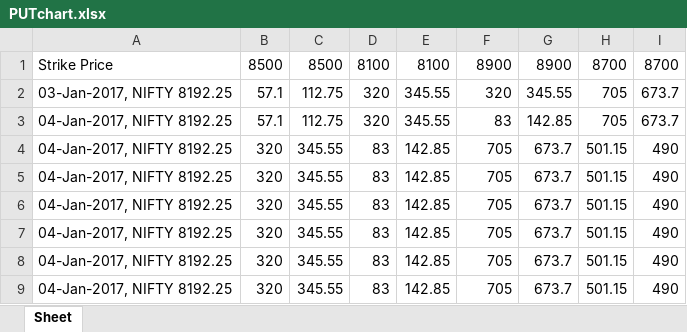
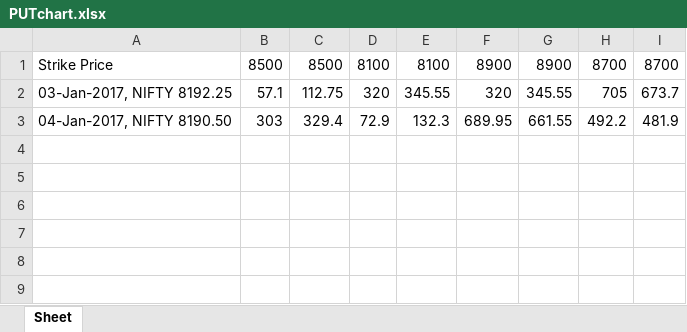
Before and after one commit to krohak/Projects, an Excel workbook: Code/NIFTY/PUTchart.xlsx, sheet Sheet, drawn as a sheet; values as stored, in another font and other column widths than the file's, no borders; charts and pictures not drawn; removed rows and columns are numbered as before the commit, all else as after; the diff names each change by its address in the sheet, - before the commit and + after, or states it on an @@ line.

```diff
--- a/Code/NIFTY/PUTchart.xlsx (sheet Sheet)
+++ b/Code/NIFTY/PUTchart.xlsx (sheet Sheet)
-row 3: 04-Jan-2017, NIFTY 8192.25 | 57.1 | 112.75 | 320 | 345.55 | 83 | 142.85 | 705 | 673.7
-row 4: 04-Jan-2017, NIFTY 8192.25 | 320 | 345.55 | 83 | 142.85 | 705 | 673.7 | 501.15 | 490
-row 5: 04-Jan-2017, NIFTY 8192.25 | 320 | 345.55 | 83 | 142.85 | 705 | 673.7 | 501.15 | 490
-row 6: 04-Jan-2017, NIFTY 8192.25 | 320 | 345.55 | 83 | 142.85 | 705 | 673.7 | 501.15 | 490
-row 7: 04-Jan-2017, NIFTY 8192.25 | 320 | 345.55 | 83 | 142.85 | 705 | 673.7 | 501.15 | 490
-row 8: 04-Jan-2017, NIFTY 8192.25 | 320 | 345.55 | 83 | 142.85 | 705 | 673.7 | 501.15 | 490
-row 9: 04-Jan-2017, NIFTY 8192.25 | 320 | 345.55 | 83 | 142.85 | 705 | 673.7 | 501.15 | 490
+row 3: 04-Jan-2017, NIFTY 8190.50 | 303 | 329.4 | 72.9 | 132.3 | 689.95 | 661.55 | 492.2 | 481.9
```
Also changed, not shown: charts or pictures, Code/NIFTY/CALL.xlsx, Code/NIFTY/CALLchart.xlsx, 2 other files.
